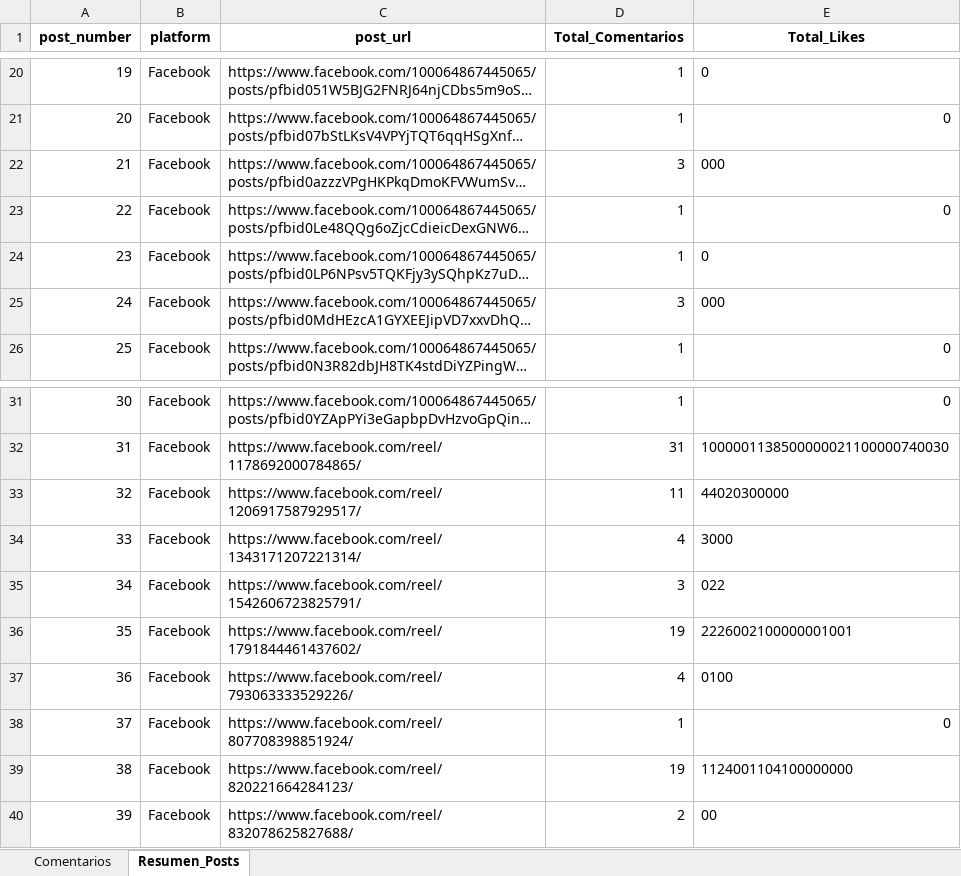
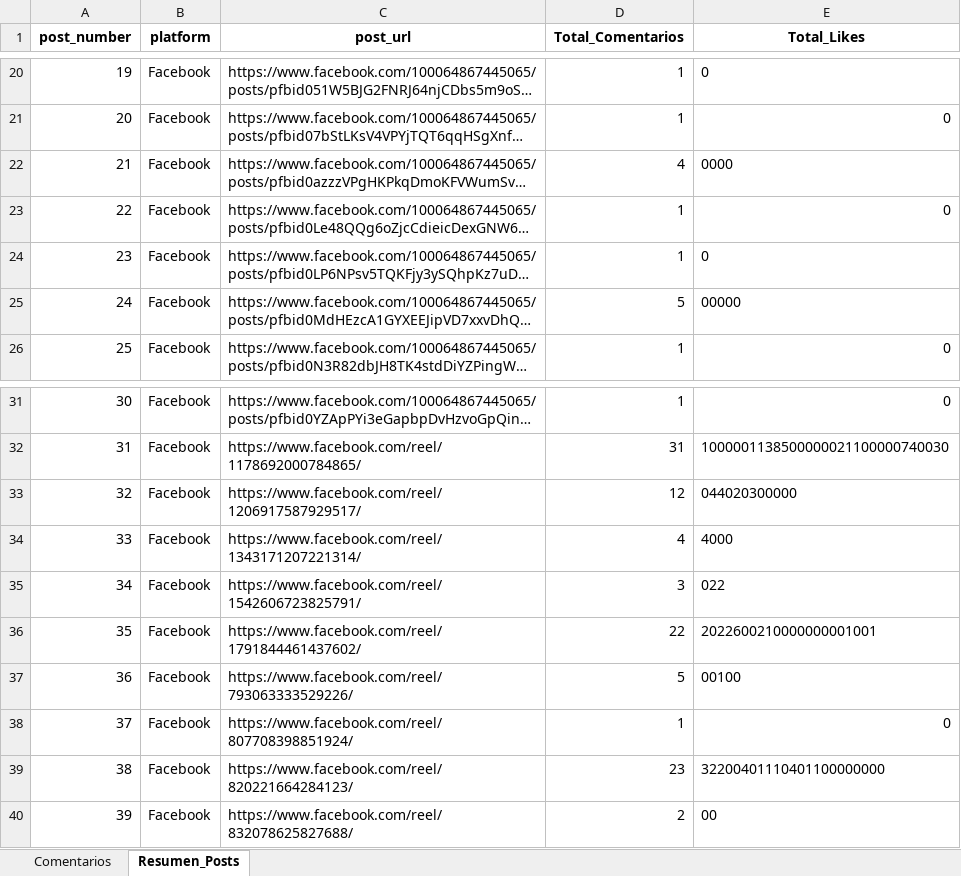
Before and after one commit to sociallisteningalpina-lang/dashboard-one-plus, an Excel workbook: Comentarios Campaña.xlsx, sheet Resumen_Posts, drawn as a sheet; only a part is shown, gaps mark what is left out; long unchanged cells end in …; values as stored, in another font and other column widths than the file's, no borders; the diff names each change by its address in the sheet, - before the commit and + after, or states it on an @@ line.

```diff
--- a/Comentarios Campaña.xlsx (sheet Resumen_Posts)
+++ b/Comentarios Campaña.xlsx (sheet Resumen_Posts)
-D22 (Total_Comentarios): 3
+D22 (Total_Comentarios): 4
-E22 (Total_Likes): 000
+E22 (Total_Likes): 0000
-D25 (Total_Comentarios): 3
+D25 (Total_Comentarios): 5
-E25 (Total_Likes): 000
+E25 (Total_Likes): 00000
-D33 (Total_Comentarios): 11
+D33 (Total_Comentarios): 12
-E33 (Total_Likes): 44020300000
+E33 (Total_Likes): 044020300000
-E34 (Total_Likes): 3000
+E34 (Total_Likes): 4000
-D36 (Total_Comentarios): 19
+D36 (Total_Comentarios): 22
-E36 (Total_Likes): 2226002100000001001
+E36 (Total_Likes): 2022600210000000001001
-D37 (Total_Comentarios): 4
+D37 (Total_Comentarios): 5
-E37 (Total_Likes): 0100
+E37 (Total_Likes): 00100
-D39 (Total_Comentarios): 19
+D39 (Total_Comentarios): 23
-E39 (Total_Likes): 1124001104100000000
+E39 (Total_Likes): 32200401110401100000000
```
Also changed, not shown: sheet Comentarios, 1 other file.
